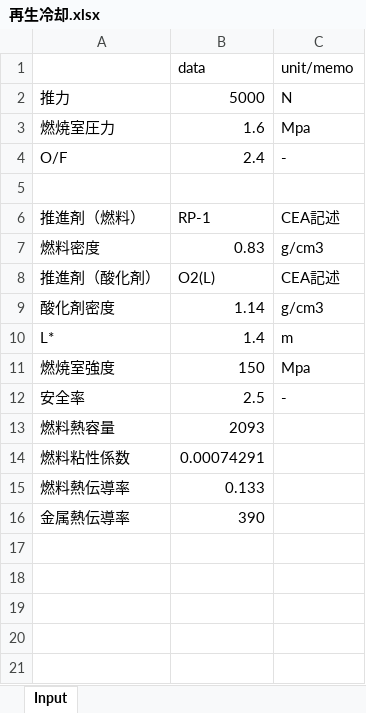
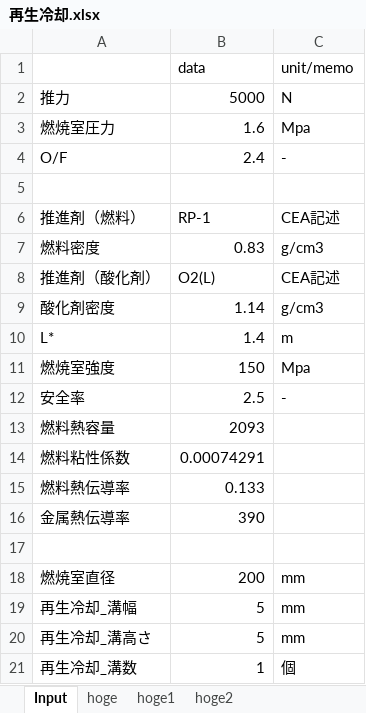
Before and after one commit to Arthur777-Robot/Regenerative-Cooling-Rocket-Engine-Calculation, an Excel workbook: python/再生冷却.xlsx, sheet Input, drawn as a sheet; values as stored, in another font and other column widths than the file's, no borders; the diff names each change by its address in the sheet, - before the commit and + after, or states it on an @@ line.

```diff
--- a/python/再生冷却.xlsx (sheet Input)
+++ b/python/再生冷却.xlsx (sheet Input)
+sheet tab: hoge
+sheet tab: hoge1
+sheet tab: hoge2
+row 17: (empty)
+row 18: 燃焼室直径 | 200 | mm
+row 19: 再生冷却_溝幅 | 5 | mm
+row 20: 再生冷却_溝高さ | 5 | mm
+row 21: 再生冷却_溝数 | 1 | 個
```
Also changed, not shown: 1 other file.
